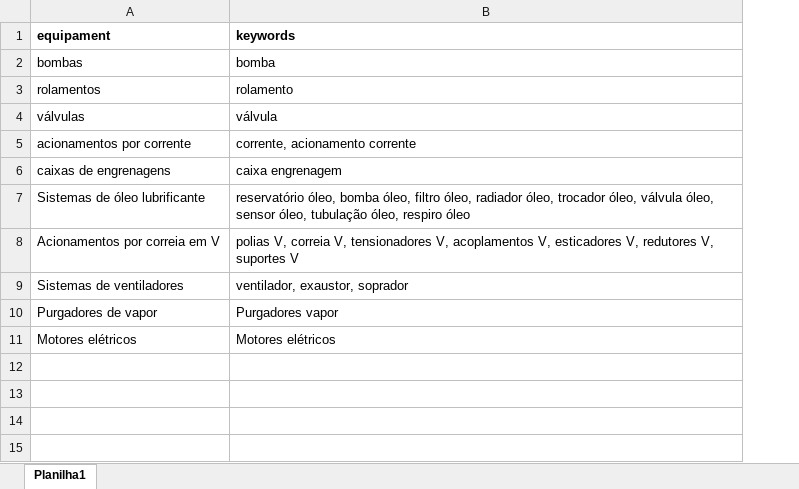
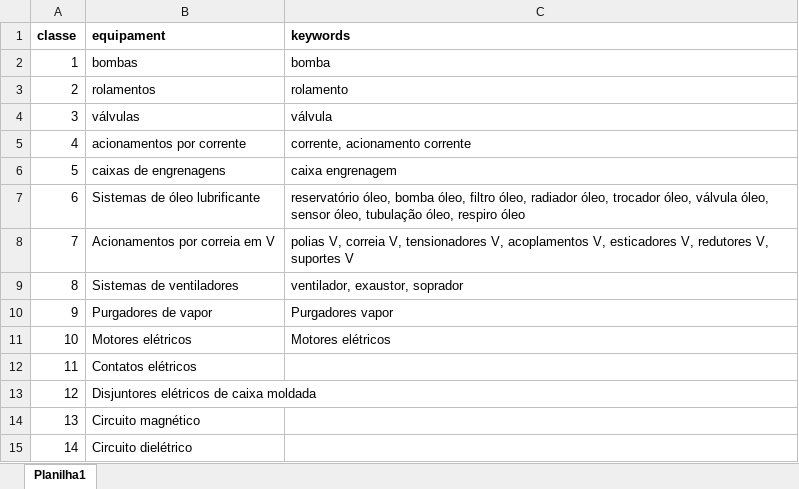
Before and after one commit to HerikMuller2002/chatbot_hipotese, an Excel workbook: documents/classes.xlsx, sheet Planilha1, drawn as a sheet; values as stored, in another font and other column widths than the file's, no borders; the diff names each change by its address in the sheet, - before the commit and + after, or states it on an @@ line.

```diff
--- a/documents/classes.xlsx (sheet Planilha1)
+++ b/documents/classes.xlsx (sheet Planilha1)
+column A (classe), rows 2-11: 1 | 2 | 3 | 4 | 5 | 6 | 7 | 8 | 9 | 10
+row 12: 11 | Contatos elétricos
+row 13: 12 | Disjuntores elétricos de caixa moldada
+row 14: 13 | Circuito magnético
+row 15: 14 | Circuito dielétrico
```
Also changed, not shown: 7 other files.
